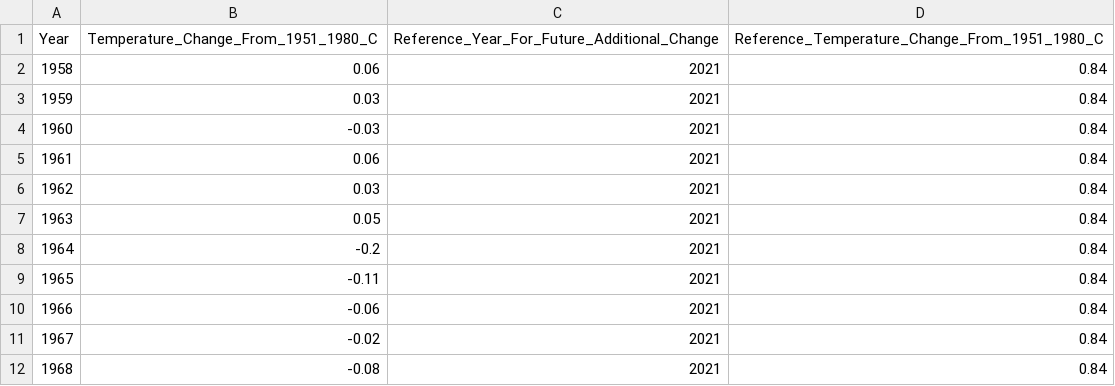
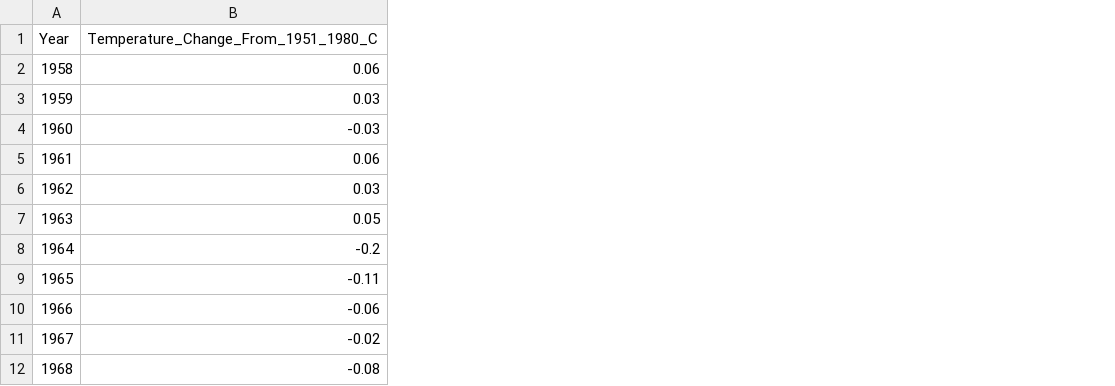
Before and after one commit to kuxiaowo/2022-HiMCM, a CSV file: question_2_outputs/2a_temperature_forecast/temperature_observed_data.csv, drawn as a sheet; only a part is shown; the diff names each change by its address in the sheet, - before the commit and + after, or states it on an @@ line.

```diff
--- a/question_2_outputs/2a_temperature_forecast/temperature_observed_data.csv
+++ b/question_2_outputs/2a_temperature_forecast/temperature_observed_data.csv
-column C, rows 1-12: Reference_Year_For_Future_Additional_Change | 2021 | 2021 | 2021 | 2021 | 2021 | 2021 | 2021 | 2021 | 2021 | 2021 | 2021
-column D, rows 1-12: Reference_Temperature_Change_From_1951_1980_C | 0.84 | 0.84 | 0.84 | 0.84 | 0.84 | 0.84 | 0.84 | 0.84 | 0.84 | 0.84 | 0.84
```
Also changed, not shown: question_2_outputs/2a_temperature_forecast/models/quadratic_time/quadratic_time_temperature_change_target_years.csv, question_2_outputs/2a_temperature_forecast/models/quartic_time/quartic_time_temperature_change_target_years.csv, 35 other files.
